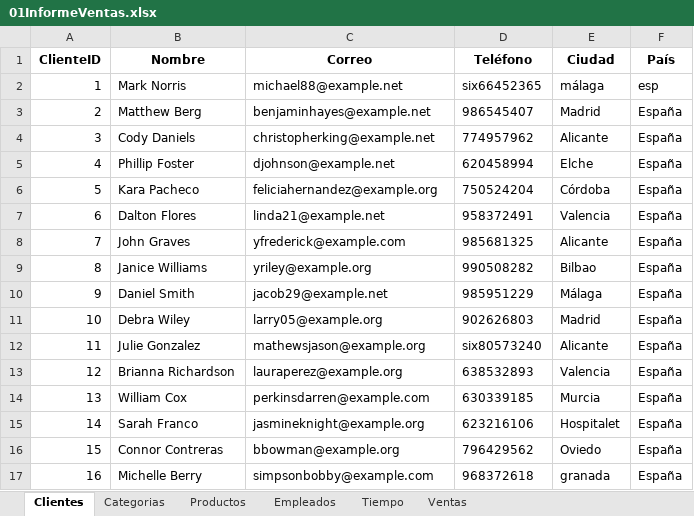
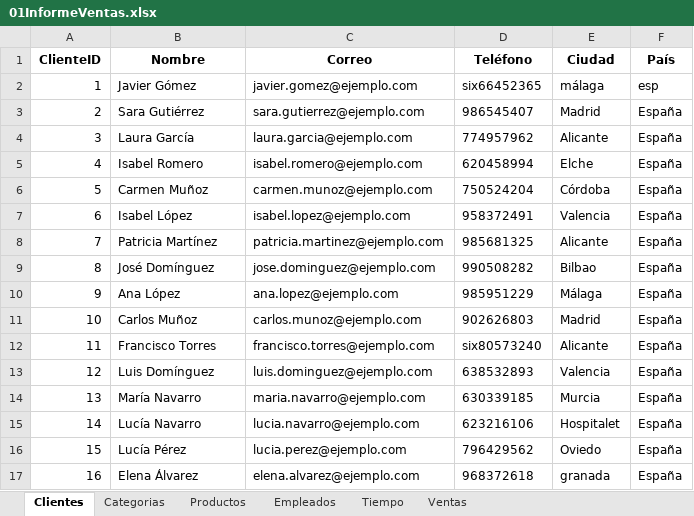
Before and after one commit to EnriqRP/PowerBI, an Excel workbook: 05 - FicherosInforme/01InformeVentas/01InformeVentas.xlsx, sheet Clientes, drawn as a sheet; only a part is shown; values as stored, in another font and other column widths than the file's, no borders; the diff covers the shown part only; the diff names each change by its address in the sheet, - before the commit and + after, or states it on an @@ line.

Commit message:
Informe Subido

```diff
--- a/05 - FicherosInforme/01InformeVentas/01InformeVentas.xlsx (sheet Clientes)
+++ b/05 - FicherosInforme/01InformeVentas/01InformeVentas.xlsx (sheet Clientes)
-B2 (Nombre): Mark Norris
+B2 (Nombre): Javier Gómez
-C2 (Correo): michael88@example.net
+C2 (Correo): javier.gomez@ejemplo.com
-B3 (Nombre): Matthew Berg
+B3 (Nombre): Sara Gutiérrez
-C3 (Correo): benjaminhayes@example.net
+C3 (Correo): sara.gutierrez@ejemplo.com
-B4 (Nombre): Cody Daniels
+B4 (Nombre): Laura García
-C4 (Correo): christopherking@example.net
+C4 (Correo): laura.garcia@ejemplo.com
-B5 (Nombre): Phillip Foster
+B5 (Nombre): Isabel Romero
-C5 (Correo): djohnson@example.net
+C5 (Correo): isabel.romero@ejemplo.com
-B6 (Nombre): Kara Pacheco
+B6 (Nombre): Carmen Muñoz
-C6 (Correo): feliciahernandez@example.org
+C6 (Correo): carmen.munoz@ejemplo.com
-B7 (Nombre): Dalton Flores
+B7 (Nombre): Isabel López
-C7 (Correo): linda21@example.net
+C7 (Correo): isabel.lopez@ejemplo.com
-B8 (Nombre): John Graves
+B8 (Nombre): Patricia Martínez
-C8 (Correo): yfrederick@example.com
+C8 (Correo): patricia.martinez@ejemplo.com
-B9 (Nombre): Janice Williams
+B9 (Nombre): José Domínguez
-C9 (Correo): yriley@example.org
+C9 (Correo): jose.dominguez@ejemplo.com
-B10 (Nombre): Daniel Smith
+B10 (Nombre): Ana López
-C10 (Correo): jacob29@example.net
+C10 (Correo): ana.lopez@ejemplo.com
-B11 (Nombre): Debra Wiley
+B11 (Nombre): Carlos Muñoz
-C11 (Correo): larry05@example.org
+C11 (Correo): carlos.munoz@ejemplo.com
-B12 (Nombre): Julie Gonzalez
+B12 (Nombre): Francisco Torres
-C12 (Correo): mathewsjason@example.org
+C12 (Correo): francisco.torres@ejemplo.com
-B13 (Nombre): Brianna Richardson
+B13 (Nombre): Luis Domínguez
-C13 (Correo): lauraperez@example.org
+C13 (Correo): luis.dominguez@ejemplo.com
-B14 (Nombre): William Cox
+B14 (Nombre): María Navarro
-C14 (Correo): perkinsdarren@example.com
+C14 (Correo): maria.navarro@ejemplo.com
-B15 (Nombre): Sarah Franco
+B15 (Nombre): Lucía Navarro
-C15 (Correo): jasmineknight@example.org
+C15 (Correo): lucia.navarro@ejemplo.com
-B16 (Nombre): Connor Contreras
+B16 (Nombre): Lucía Pérez
-C16 (Correo): bbowman@example.org
+C16 (Correo): lucia.perez@ejemplo.com
-B17 (Nombre): Michelle Berry
+B17 (Nombre): Elena Álvarez
-C17 (Correo): simpsonbobby@example.com
+C17 (Correo): elena.alvarez@ejemplo.com
```
Also changed, not shown: 168 edited cells elsewhere in this sheet, sheet Productos, sheet Categorias.
